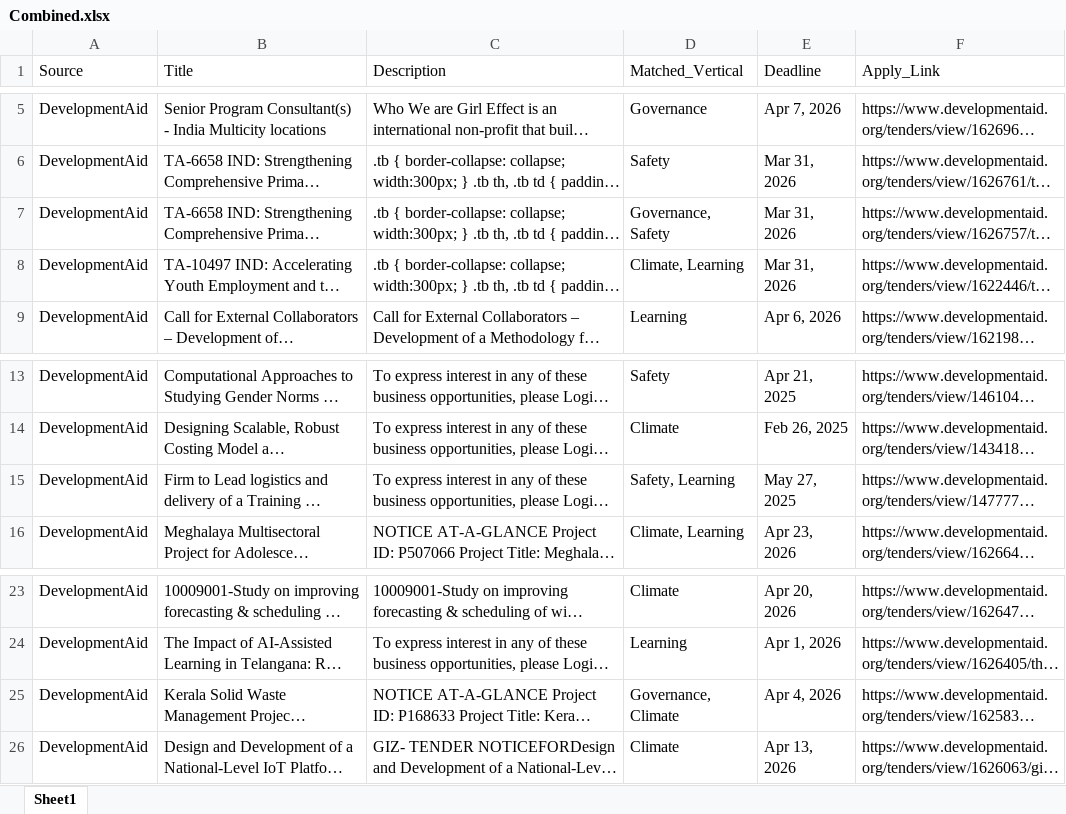
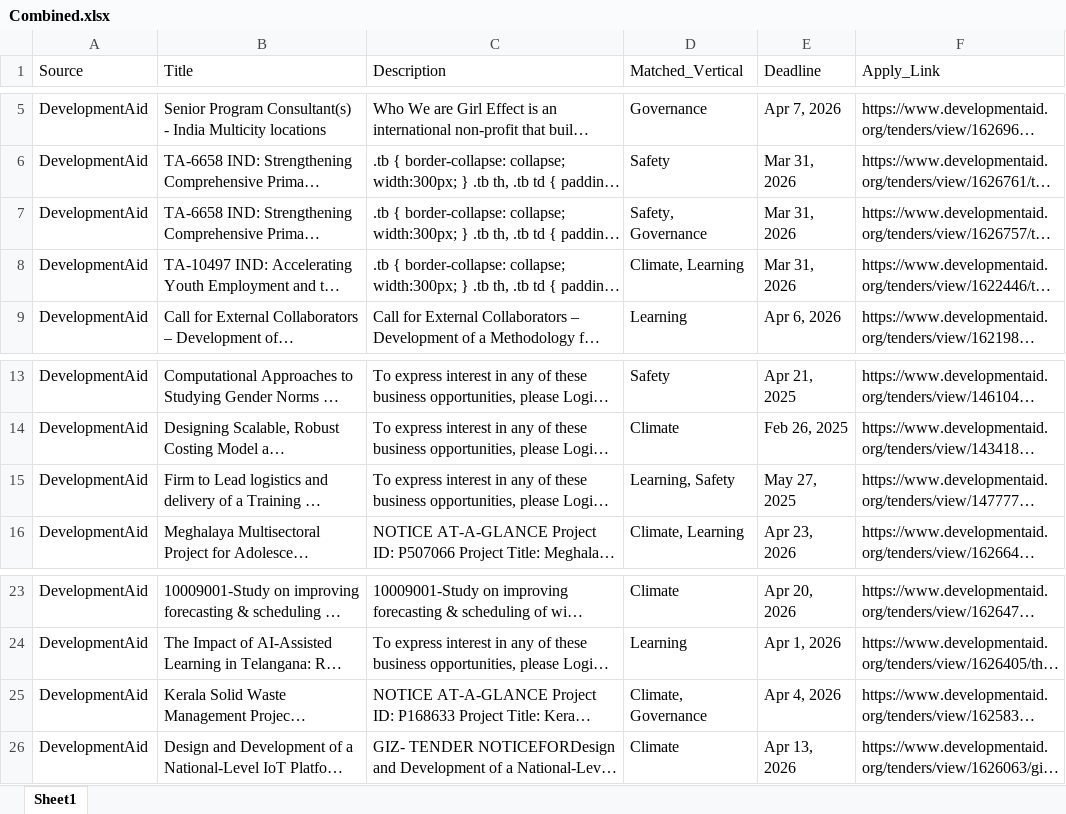
Before and after one commit to RajuSakshena/jobs-scraping-pipeline, an Excel workbook: output/Combined.xlsx, sheet Sheet1, drawn as a sheet; only a part is shown, gaps mark what is left out; long unchanged cells end in …; values as stored, in another font and other column widths than the file's, no borders; the diff names each change by its address in the sheet, - before the commit and + after, or states it on an @@ line.

```diff
--- a/output/Combined.xlsx (sheet Sheet1)
+++ b/output/Combined.xlsx (sheet Sheet1)
-D7 (Matched_Vertical): Governance, Safety
+D7 (Matched_Vertical): Safety, Governance
-D15 (Matched_Vertical): Safety, Learning
+D15 (Matched_Vertical): Learning, Safety
-D25 (Matched_Vertical): Governance, Climate
+D25 (Matched_Vertical): Climate, Governance
```
